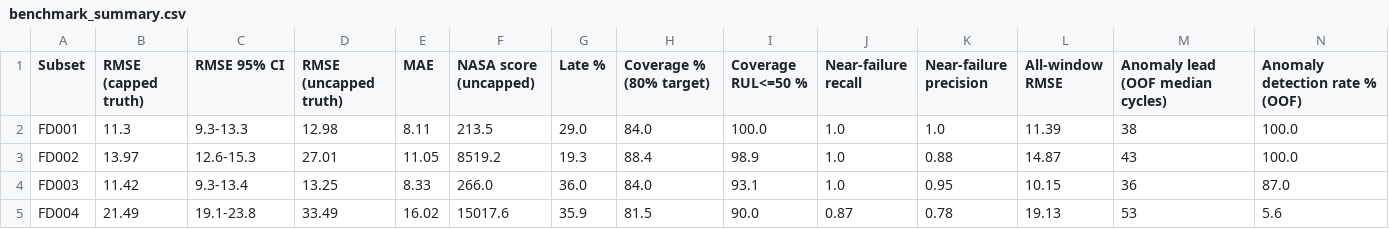
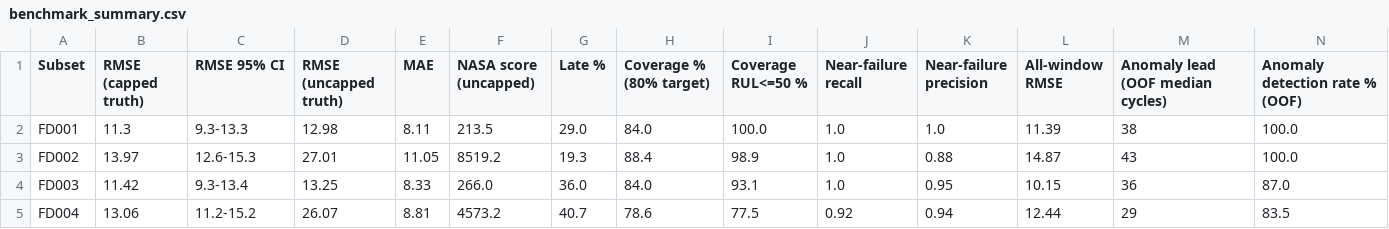
Before and after one commit to vanshi0905/AeroShield-Predictive-Fleet-Maintenance, a CSV file: outputs/benchmark_summary.csv, drawn as a sheet; only a part is shown; the diff covers the shown part only; the diff names each change by its address in the sheet, - before the commit and + after, or states it on an @@ line.

```diff
--- a/outputs/benchmark_summary.csv
+++ b/outputs/benchmark_summary.csv
-B5 (RMSE (capped truth)): 21.49
+B5 (RMSE (capped truth)): 13.06
-C5 (RMSE 95% CI): 19.1-23.8
+C5 (RMSE 95% CI): 11.2-15.2
-D5 (RMSE (uncapped truth)): 33.49
+D5 (RMSE (uncapped truth)): 26.07
-E5 (MAE): 16.02
+E5 (MAE): 8.81
-F5 (NASA score (uncapped)): 15017.6
+F5 (NASA score (uncapped)): 4573.2
-G5 (Late %): 35.9
+G5 (Late %): 40.7
-H5 (Coverage % (80% target)): 81.5
+H5 (Coverage % (80% target)): 78.6
-I5 (Coverage RUL<=50 %): 90.0
+I5 (Coverage RUL<=50 %): 77.5
-J5 (Near-failure recall): 0.87
+J5 (Near-failure recall): 0.92
-K5 (Near-failure precision): 0.78
+K5 (Near-failure precision): 0.94
-L5 (All-window RMSE): 19.13
+L5 (All-window RMSE): 12.44
-M5 (Anomaly lead (OOF median cycles)): 53
+M5 (Anomaly lead (OOF median cycles)): 29
-N5 (Anomaly detection rate % (OOF)): 5.6
+N5 (Anomaly detection rate % (OOF)): 83.5
```
Also changed, not shown: 4 edited cells elsewhere in this file, 23 other files.
